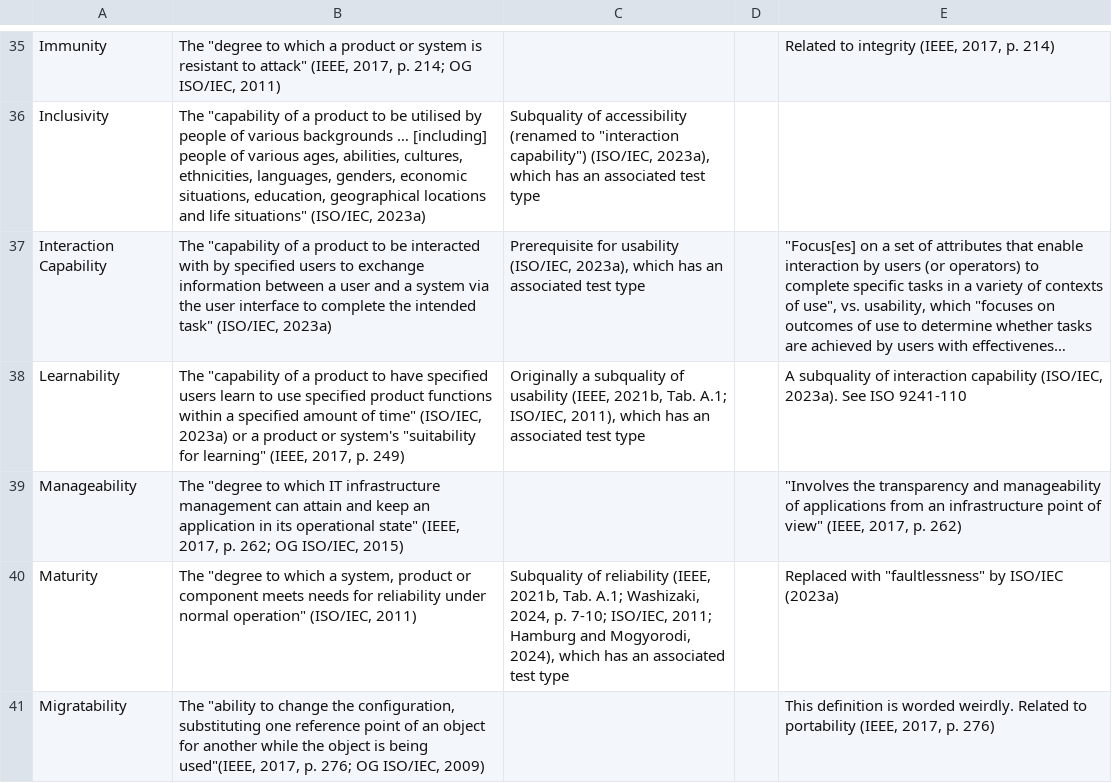
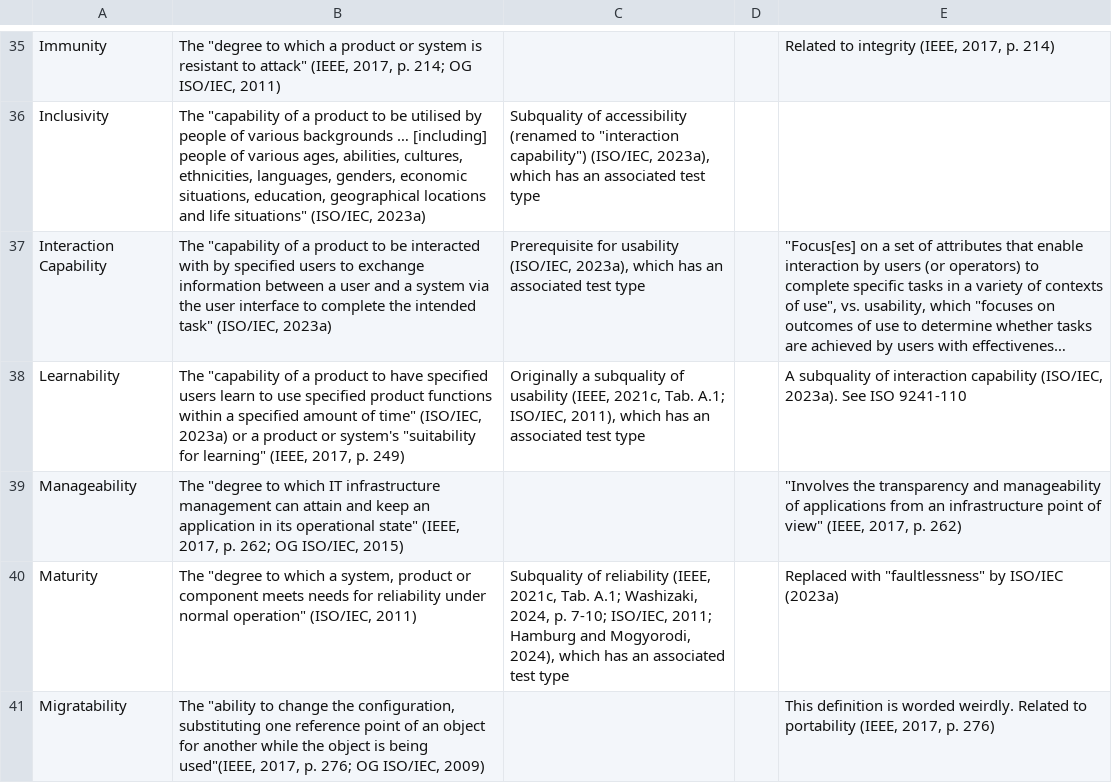
Before and after one commit to samm82/TestingTesting, a CSV file: QualityGlossary.csv, drawn as a sheet; only a part is shown, gaps mark what is left out; long unchanged cells end in …; the diff covers the shown part only; the diff names each change by its address in the sheet, - before the commit and + after, or states it on an @@ line.

```diff
--- a/QualityGlossary.csv
+++ b/QualityGlossary.csv
-C38: …usability (IEEE, 2021b, Tab. A.1;…
+C38: …usability (IEEE, 2021c, Tab. A.1;…
-C40: …reliability (IEEE, 2021b, Tab. A.1;…
+C40: …reliability (IEEE, 2021c, Tab. A.1;…
```
Also changed, not shown: 20 edited cells elsewhere in this file, ApproachGlossary.csv, SuppGlossary.csv, 29 other files.
